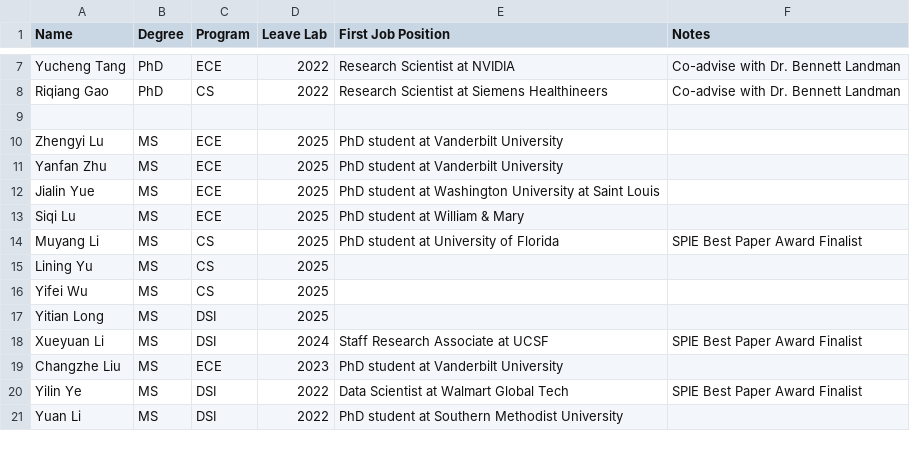
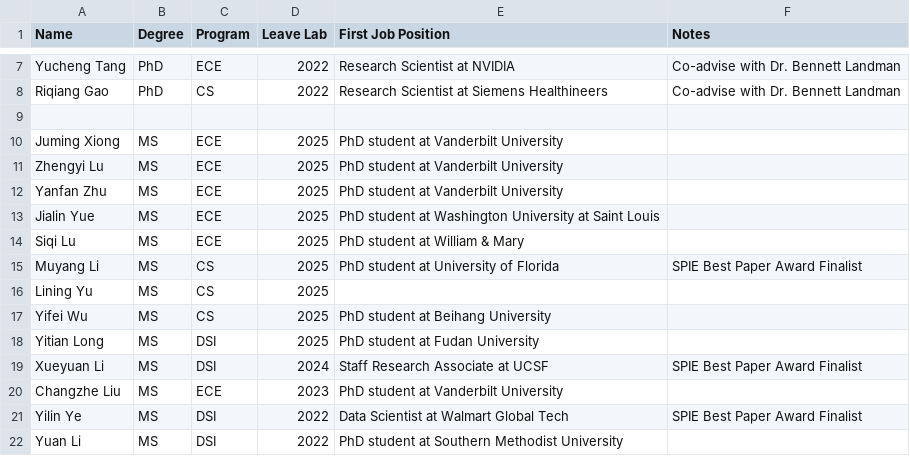
Before and after one commit to hrlblab/starter-hugo-research-group, a CSV file: content/people/results.csv, drawn as a sheet; only a part is shown, gaps mark what is left out.

```diff
--- a/content/people/results.csv
+++ b/content/people/results.csv
@@ -9,2 +9,3 @@ Riqiang Gao,PhD,CS,2022, Research Scientist at Siemens Healthineers, Co-advise w
 ,,,,,
+Juming Xiong,MS,ECE,2025,PhD student at Vanderbilt University,
 Zhengyi Lu,MS,ECE,2025,PhD student at Vanderbilt University,
@@ -15,4 +16,4 @@ Muyang Li,MS,CS,2025,PhD student at University of Florida, SPIE Best Paper Award
 Lining Yu,MS,CS,2025,,
-Yifei Wu,MS,CS,2025,,
-Yitian Long,MS,DSI,2025,,
+Yifei Wu,MS,CS,2025,PhD student at Beihang University,
+Yitian Long,MS,DSI,2025,PhD student at Fudan University,
 Xueyuan Li,MS,DSI,2024,Staff Research Associate at UCSF, SPIE Best Paper Award Finalist
```
Also changed, not shown: 17 other files.
